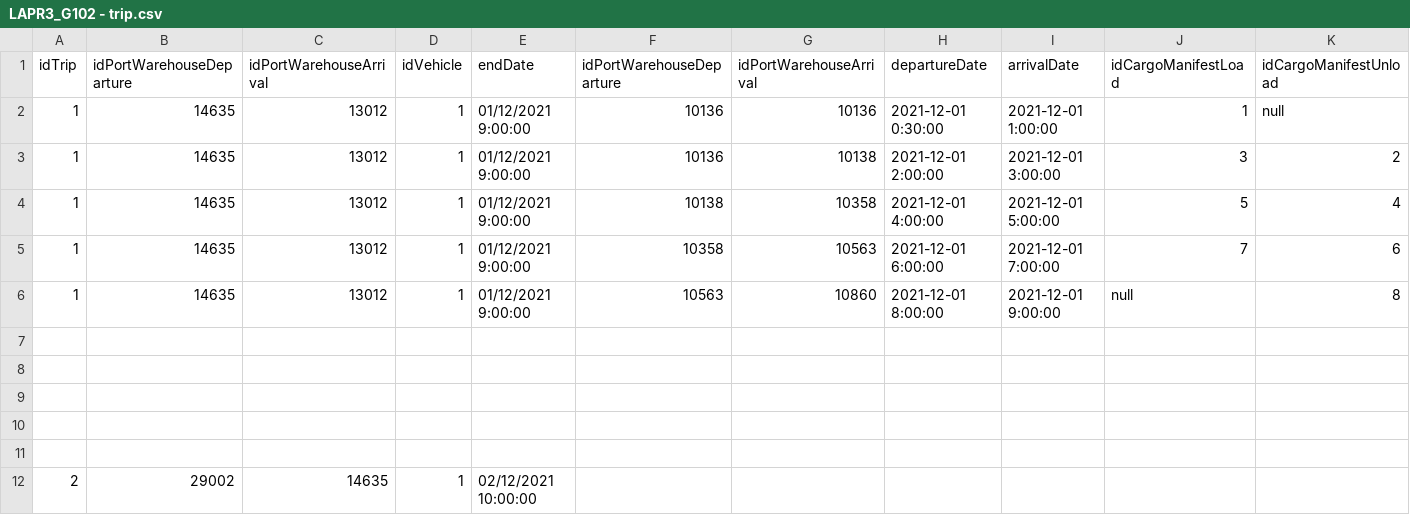
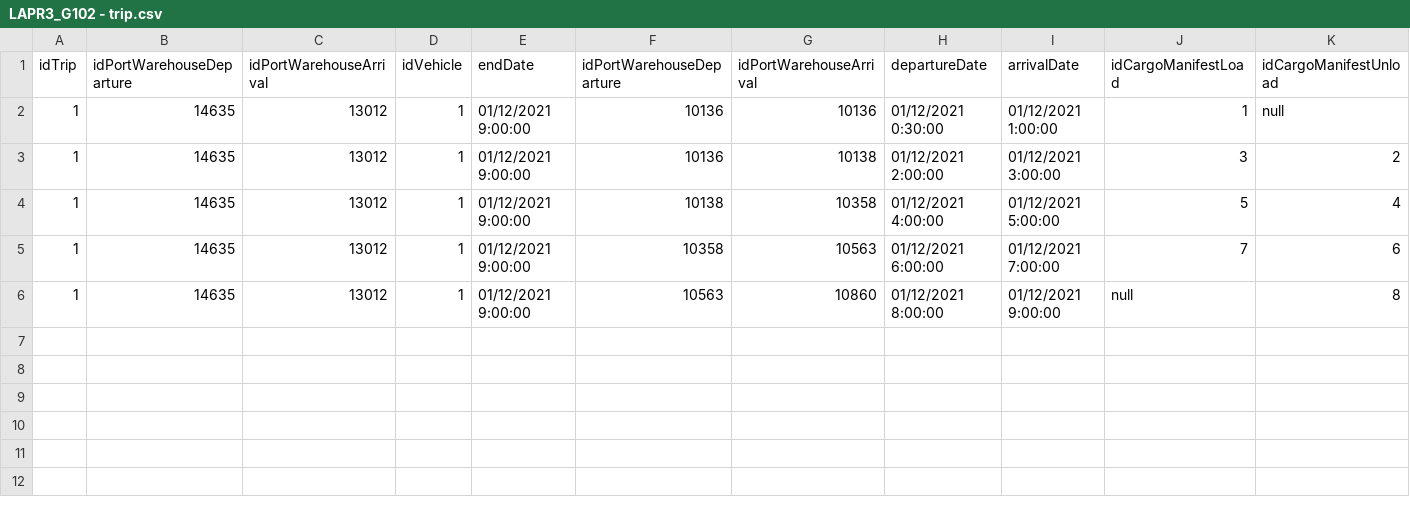
Before and after one commit to mpoboas/lapr3-2021-g102, a CSV file: data/data-shipsports/LAPR3_G102 - trip.csv, drawn as a sheet.

```diff
--- a/data/data-shipsports/LAPR3_G102 - trip.csv
+++ b/data/data-shipsports/LAPR3_G102 - trip.csv
@@ -1,12 +1,6 @@
 idTrip,idPortWarehouseDeparture,idPortWarehouseArrival,idVehicle,endDate,idPortWarehouseDeparture,idPortWarehouseArrival,departureDate,arrivalDate,idCargoManifestLoad,idCargoManifestUnload
-1,14635,13012,1,01/12/2021 9:00:00,10136,10136,2021-12-01 0:30:00,2021-12-01 1:00:00,1,null
-1,14635,13012,1,01/12/2021 9:00:00,10136,10138,2021-12-01 2:00:00,2021-12-01 3:00:00,3,2
-1,14635,13012,1,01/12/2021 9:00:00,10138,10358,2021-12-01 4:00:00,2021-12-01 5:00:00,5,4
-1,14635,13012,1,01/12/2021 9:00:00,10358,10563,2021-12-01 6:00:00,2021-12-01 7:00:00,7,6
-1,14635,13012,1,01/12/2021 9:00:00,10563,10860,2021-12-01 8:00:00,2021-12-01 9:00:00,null,8
-
-
-
-
-
-2,29002,14635,1,02/12/2021 10:00:00
+1,14635,13012,1,01/12/2021 9:00:00,10136,10136,01/12/2021 0:30:00,01/12/2021 1:00:00,1,null
+1,14635,13012,1,01/12/2021 9:00:00,10136,10138,01/12/2021 2:00:00,01/12/2021 3:00:00,3,2
+1,14635,13012,1,01/12/2021 9:00:00,10138,10358,01/12/2021 4:00:00,01/12/2021 5:00:00,5,4
+1,14635,13012,1,01/12/2021 9:00:00,10358,10563,01/12/2021 6:00:00,01/12/2021 7:00:00,7,6
+1,14635,13012,1,01/12/2021 9:00:00,10563,10860,01/12/2021 8:00:00,01/12/2021 9:00:00,null,8
```
Also changed, not shown: 2 other files.
